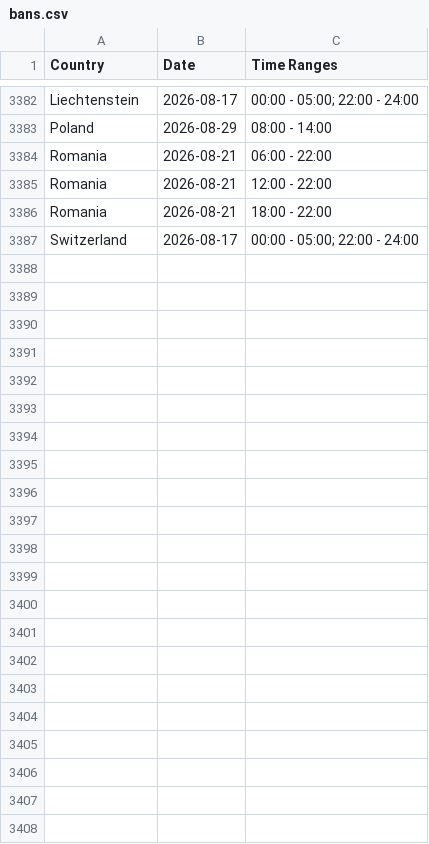
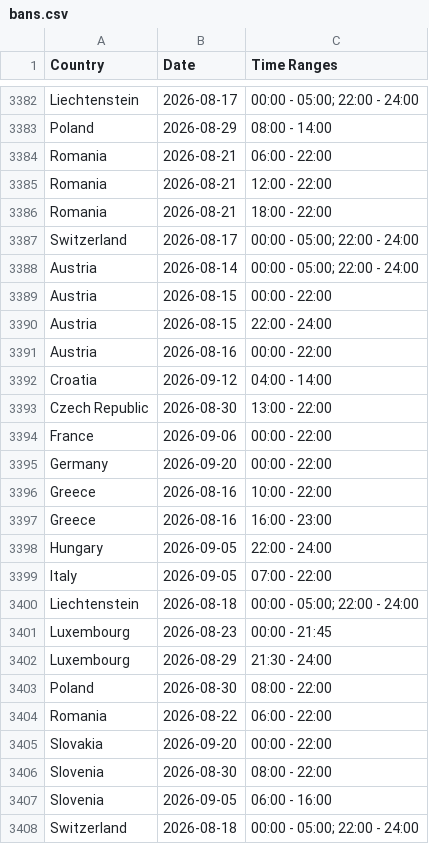
Before and after one commit to Ron-911/trafficban-parser, a CSV file: data/bans.csv, drawn as a sheet; only a part is shown, gaps mark what is left out.

```diff
--- a/data/bans.csv
+++ b/data/bans.csv
@@ -3387 +3387,22 @@ Romania,2026-08-21,18:00 - 22:00
 Switzerland,2026-08-17,00:00 - 05:00; 22:00 - 24:00
+Austria,2026-08-14,00:00 - 05:00; 22:00 - 24:00
+Austria,2026-08-15,00:00 - 22:00
+Austria,2026-08-15,22:00 - 24:00
+Austria,2026-08-16,00:00 - 22:00
+Croatia,2026-09-12,04:00 - 14:00
+Czech Republic,2026-08-30,13:00 - 22:00
+France,2026-09-06,00:00 - 22:00
+Germany,2026-09-20,00:00 - 22:00
+Greece,2026-08-16,10:00 - 22:00
+Greece,2026-08-16,16:00 - 23:00
+Hungary,2026-09-05,22:00 - 24:00
+Italy,2026-09-05,07:00 - 22:00
+Liechtenstein,2026-08-18,00:00 - 05:00; 22:00 - 24:00
+Luxembourg,2026-08-23,00:00 - 21:45
+Luxembourg,2026-08-29,21:30 - 24:00
+Poland,2026-08-30,08:00 - 22:00
+Romania,2026-08-22,06:00 - 22:00
+Slovakia,2026-09-20,00:00 - 22:00
+Slovenia,2026-08-30,08:00 - 22:00
+Slovenia,2026-09-05,06:00 - 16:00
+Switzerland,2026-08-18,00:00 - 05:00; 22:00 - 24:00
```
